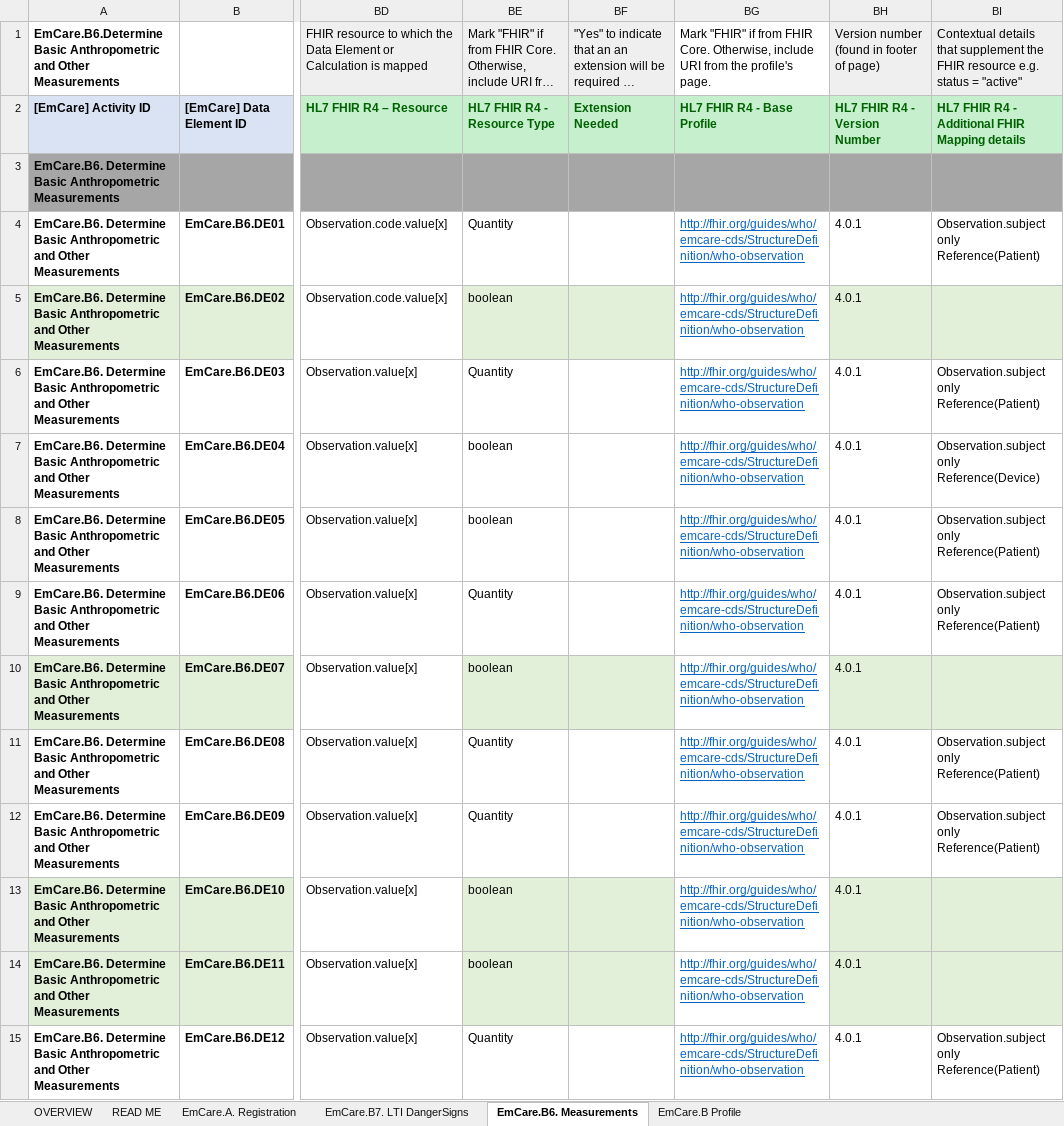
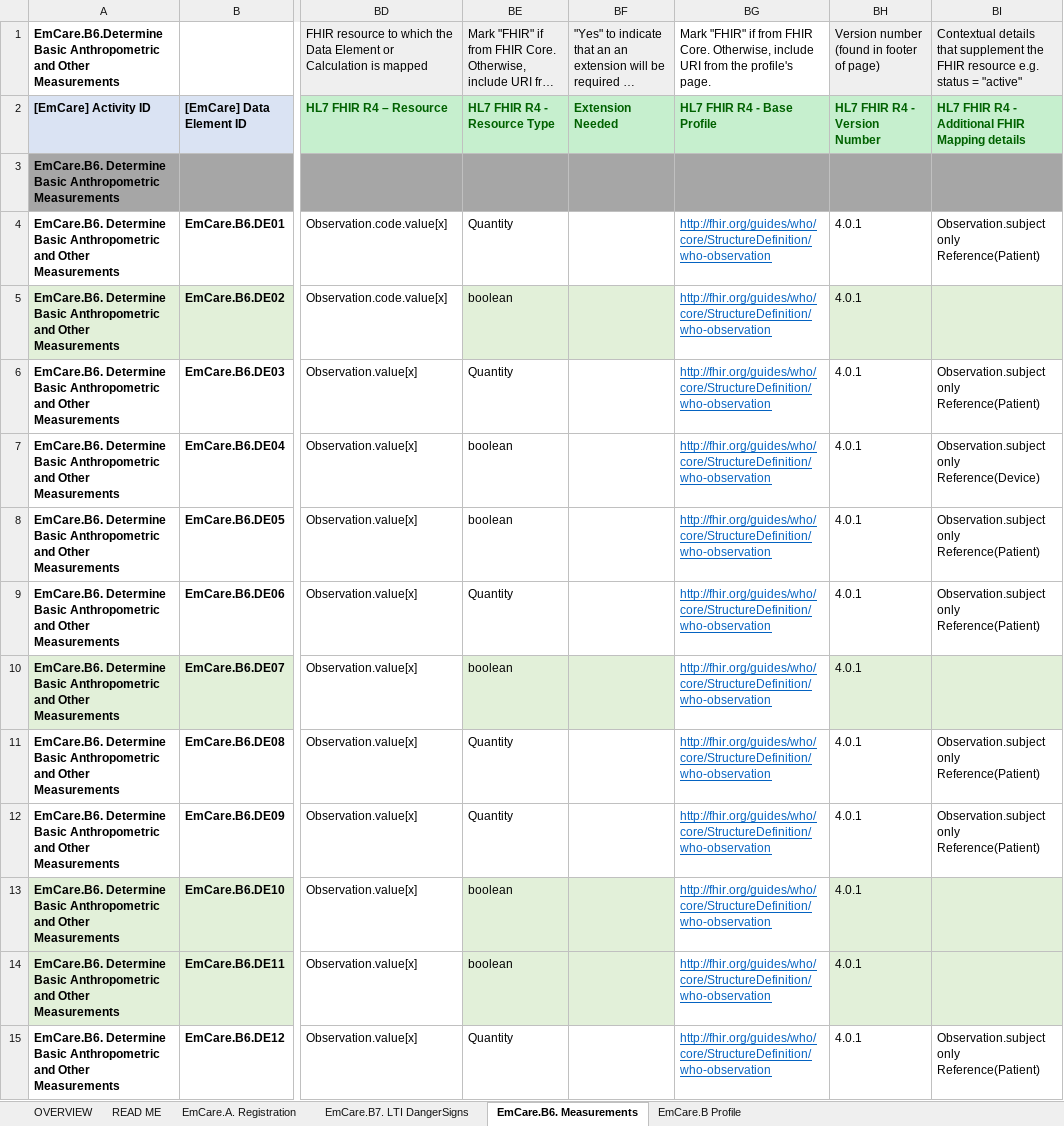
Before and after one commit to WorldHealthOrganization/smart-emcare, an Excel workbook: input/l2/WHO-EmCare-CoreDataElements.xlsx, sheet EmCare.B6. Measurements, drawn as a sheet; only a part is shown, gaps mark what is left out; long unchanged cells end in …; values as stored, in another font and other column widths than the file's, no borders; charts and pictures not drawn; the diff covers the shown part only; the diff names each change by its address in the sheet, - before the commit and + after, or states it on an @@ line.

```diff
--- a/input/l2/WHO-EmCare-CoreDataElements.xlsx (sheet EmCare.B6. Measurements)
+++ b/input/l2/WHO-EmCare-CoreDataElements.xlsx (sheet EmCare.B6. Measurements)
-BG4:BG15 (HL7 FHIR R4 - Base Profile): http://fhir.org/guides/who/emcare-cds/StructureDefinition/who-observation
+BG4:BG15 (HL7 FHIR R4 - Base Profile): http://fhir.org/guides/who/core/StructureDefinition/who-observation
```
Also changed, not shown: 7 edited cells elsewhere in this sheet, sheet EmCare.B7. LTI DangerSigns, 1 other file.
